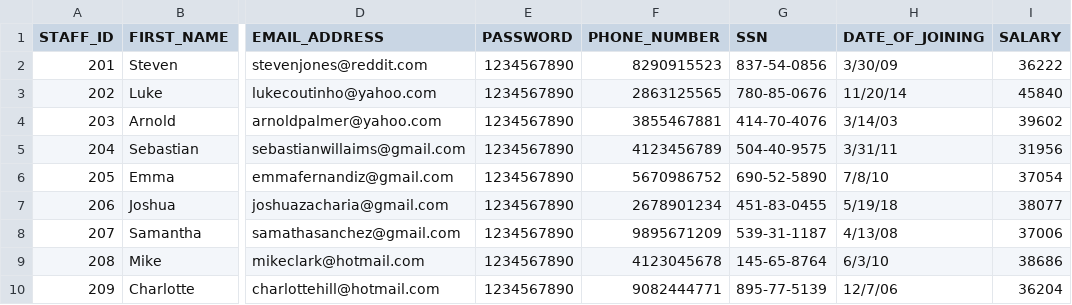
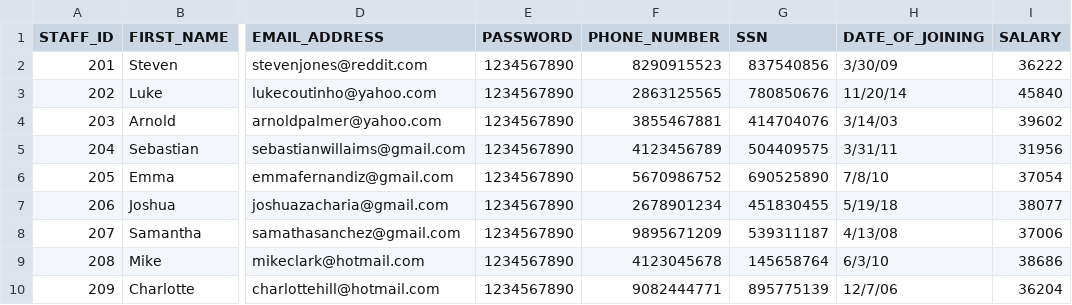
Before and after one commit to Aishwaryajakka/Online_Pharmacy_Application_Management_System, a CSV file: data/3staff.csv, drawn as a sheet; only a part is shown, gaps mark what is left out; the diff names each change by its address in the sheet, - before the commit and + after, or states it on an @@ line.

Commit message:
SSN column format corrected

```diff
--- a/data/3staff.csv
+++ b/data/3staff.csv
-G2 (SSN): 837-54-0856
+G2 (SSN): 837540856
-G3 (SSN): 780-85-0676
+G3 (SSN): 780850676
-G4 (SSN): 414-70-4076
+G4 (SSN): 414704076
-G5 (SSN): 504-40-9575
+G5 (SSN): 504409575
-G6 (SSN): 690-52-5890
+G6 (SSN): 690525890
-G7 (SSN): 451-83-0455
+G7 (SSN): 451830455
-G8 (SSN): 539-31-1187
+G8 (SSN): 539311187
-G9 (SSN): 145-65-8764
+G9 (SSN): 145658764
-G10 (SSN): 895-77-5139
+G10 (SSN): 895775139
```
